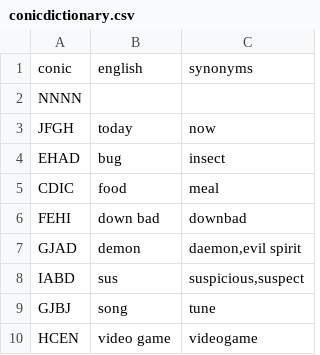
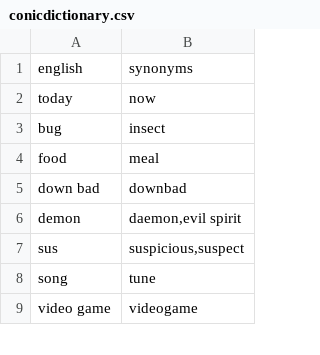
Before and after one commit to thatchedroof/conic-language, a CSV file: conicdictionary.csv, drawn as a sheet; only a part is shown; removed rows and columns are numbered as before the commit, all else as after; the diff names each change by its address in the sheet, - before the commit and + after, or states it on an @@ line.

Commit message:
Remove old conics

```diff
--- a/conicdictionary.csv
+++ b/conicdictionary.csv
-column A, row 1: conic; rows 3-10: JFGH | EHAD | CDIC | FEHI | GJAD | IABD | GJBJ | HCEN
-row 2: NNNN
```
Also changed, not shown: 2 other files.
